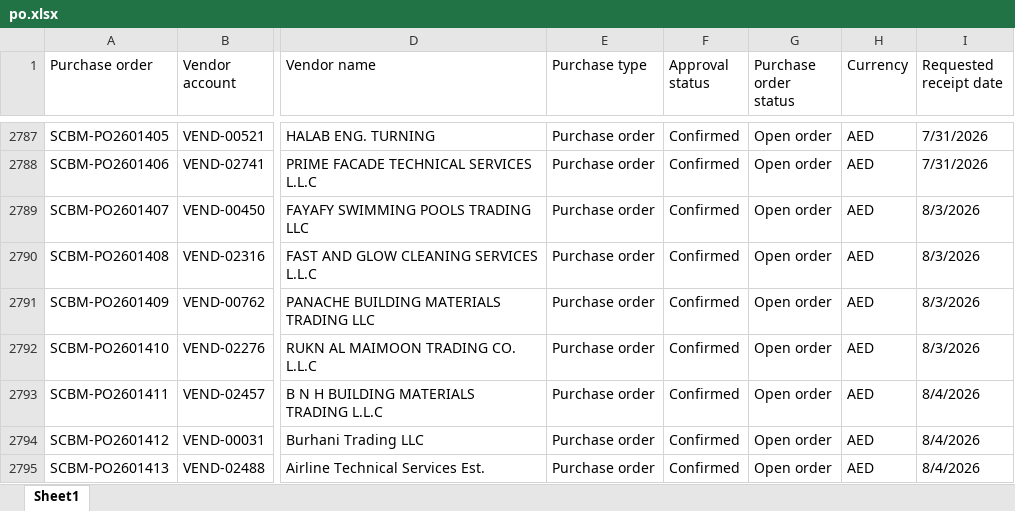
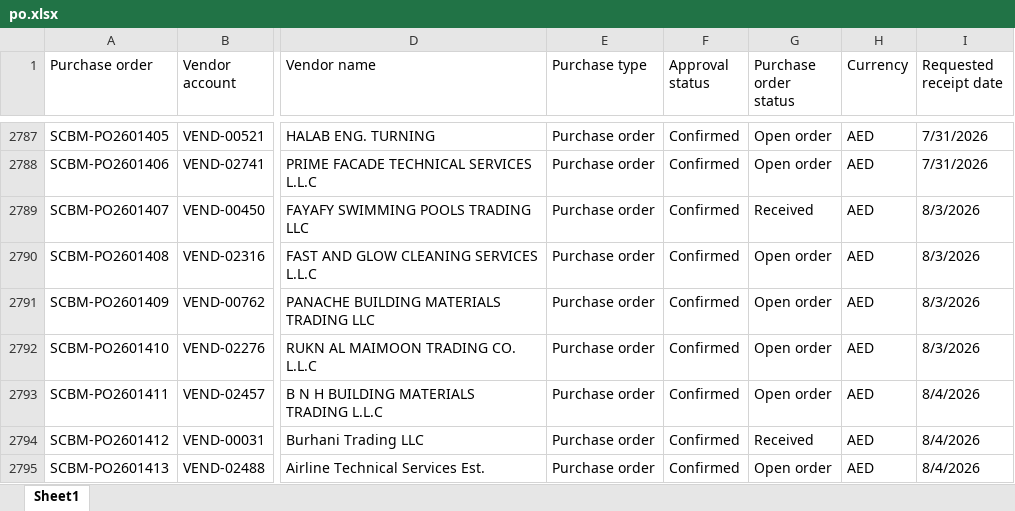
Before and after one commit to Chandansah605/PR-PO-Pipeline-Dashboard, an Excel workbook: po.xlsx, sheet Sheet1, drawn as a sheet; only a part is shown, gaps mark what is left out; values as stored, in another font and other column widths than the file's, no borders; table styles not drawn; the diff covers the shown part only; the diff names each change by its address in the sheet, - before the commit and + after, or states it on an @@ line.

```diff
--- a/po.xlsx (sheet Sheet1)
+++ b/po.xlsx (sheet Sheet1)
-G2789 (Purchase order status): Open order
+G2789 (Purchase order status): Received
-G2794 (Purchase order status): Open order
+G2794 (Purchase order status): Received
```
Also changed, not shown: 2 added rows and 50 edited cells elsewhere in this sheet, pr.xlsx, 1 other file.
